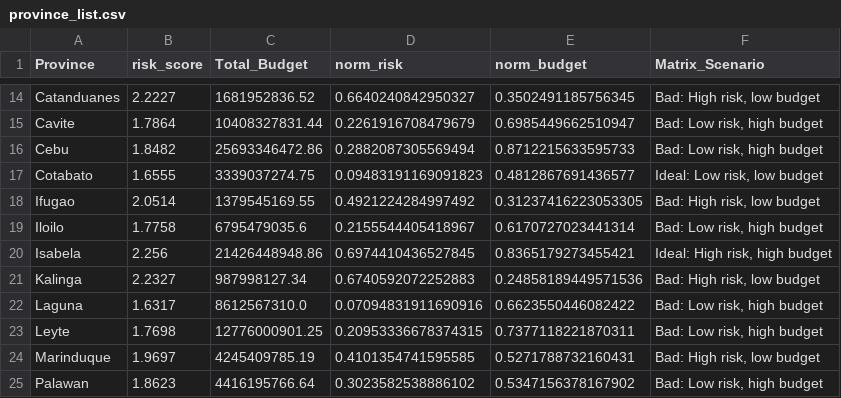
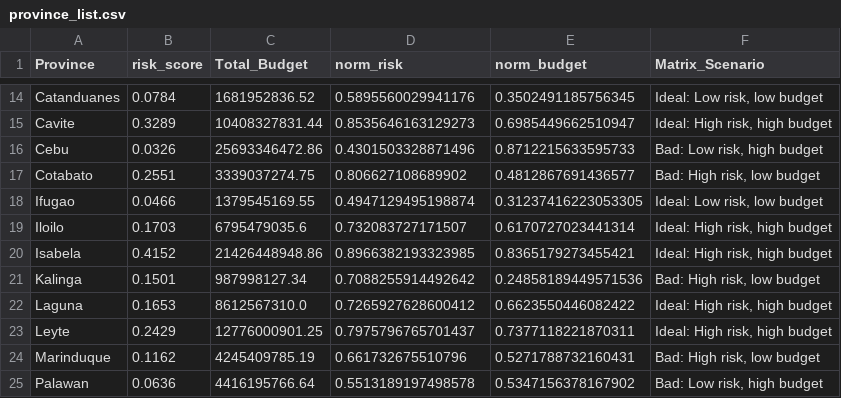
Before and after one commit to jrgo7/flood-control-dashboard, a CSV file: data/province_list.csv, drawn as a sheet; only a part is shown, gaps mark what is left out; the diff covers the shown part only; the diff names each change by its address in the sheet, - before the commit and + after, or states it on an @@ line.

Commit message:
updated rbi matrix, changed map buttons

```diff
--- a/data/province_list.csv
+++ b/data/province_list.csv
-B14 (risk_score): 2.2227
+B14 (risk_score): 0.0784
-D14 (norm_risk): 0.6640240842950327
+D14 (norm_risk): 0.5895560029941176
-F14 (Matrix_Scenario): Bad: High risk, low budget
+F14 (Matrix_Scenario): Ideal: Low risk, low budget
-B15 (risk_score): 1.7864
+B15 (risk_score): 0.3289
-D15 (norm_risk): 0.2261916708479679
+D15 (norm_risk): 0.8535646163129273
-F15 (Matrix_Scenario): Bad: Low risk, high budget
+F15 (Matrix_Scenario): Ideal: High risk, high budget
-B16 (risk_score): 1.8482
+B16 (risk_score): 0.0326
-D16 (norm_risk): 0.2882087305569494
+D16 (norm_risk): 0.4301503328871496
-B17 (risk_score): 1.6555
+B17 (risk_score): 0.2551
-D17 (norm_risk): 0.09483191169091823
+D17 (norm_risk): 0.806627108689902
-F17 (Matrix_Scenario): Ideal: Low risk, low budget
+F17 (Matrix_Scenario): Bad: High risk, low budget
-B18 (risk_score): 2.0514
+B18 (risk_score): 0.0466
-D18 (norm_risk): 0.4921224284997492
+D18 (norm_risk): 0.4947129495198874
-F18 (Matrix_Scenario): Bad: High risk, low budget
+F18 (Matrix_Scenario): Ideal: Low risk, low budget
-B19 (risk_score): 1.7758
+B19 (risk_score): 0.1703
-D19 (norm_risk): 0.2155544405418967
+D19 (norm_risk): 0.732083727171507
-F19 (Matrix_Scenario): Bad: Low risk, high budget
+F19 (Matrix_Scenario): Ideal: High risk, high budget
-B20 (risk_score): 2.256
+B20 (risk_score): 0.4152
-D20 (norm_risk): 0.6974410436527845
+D20 (norm_risk): 0.8966382193323985
-B21 (risk_score): 2.2327
+B21 (risk_score): 0.1501
-D21 (norm_risk): 0.6740592072252883
+D21 (norm_risk): 0.7088255914492642
-B22 (risk_score): 1.6317
+B22 (risk_score): 0.1653
-D22 (norm_risk): 0.07094831911690916
+D22 (norm_risk): 0.7265927628600412
-F22:F23 (Matrix_Scenario): Bad: Low risk, high budget
+F22:F23 (Matrix_Scenario): Ideal: High risk, high budget
-B23 (risk_score): 1.7698
+B23 (risk_score): 0.2429
-D23 (norm_risk): 0.20953336678374315
+D23 (norm_risk): 0.7975796765701437
-B24 (risk_score): 1.9697
+B24 (risk_score): 0.1162
-D24 (norm_risk): 0.4101354741595585
+D24 (norm_risk): 0.661732675510796
-B25 (risk_score): 1.8623
+B25 (risk_score): 0.0636
-D25 (norm_risk): 0.3023582538886102
+D25 (norm_risk): 0.5513189197498578
```
Also changed, not shown: 130 edited cells elsewhere in this file, 12 other files.
